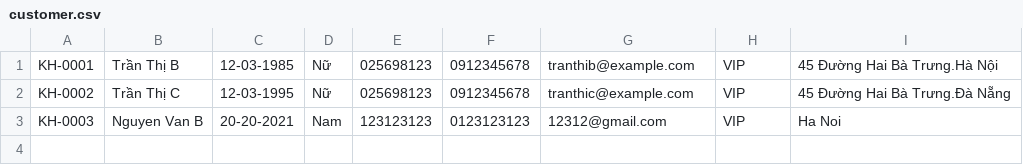
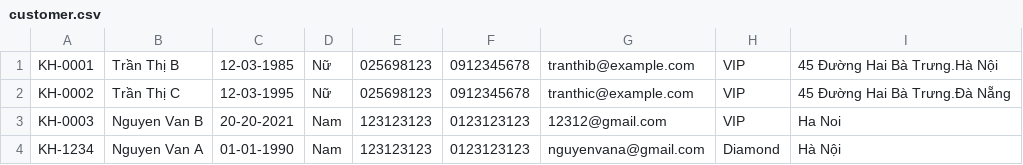
Before and after one commit to tonthatduy/module2_TonThatDuy, a CSV file: module2/src/bai_tap_lam_them/quan_ly_khu_nghi_duong_furama/data/customer.csv, drawn as a sheet; the diff names each change by its address in the sheet, - before the commit and + after, or states it on an @@ line.

```diff
--- a/module2/src/bai_tap_lam_them/quan_ly_khu_nghi_duong_furama/data/customer.csv
+++ b/module2/src/bai_tap_lam_them/quan_ly_khu_nghi_duong_furama/data/customer.csv
+row 4: KH-1234 | Nguyen Van A | 01-01-1990 | Nam | 123123123 | 0123123123 | nguyenvana@gmail.com | Diamond | Hà Nội
```
Also changed, not shown: module2/src/bai_tap_lam_them/quan_ly_khu_nghi_duong_furama/data/employee.csv, 16 other files.
